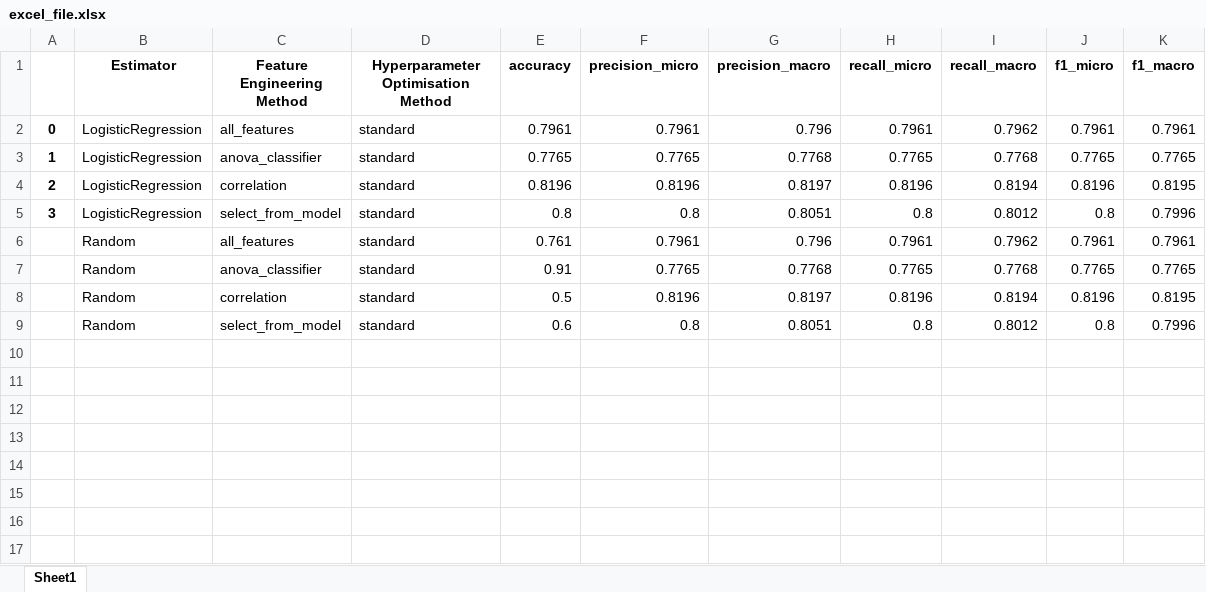
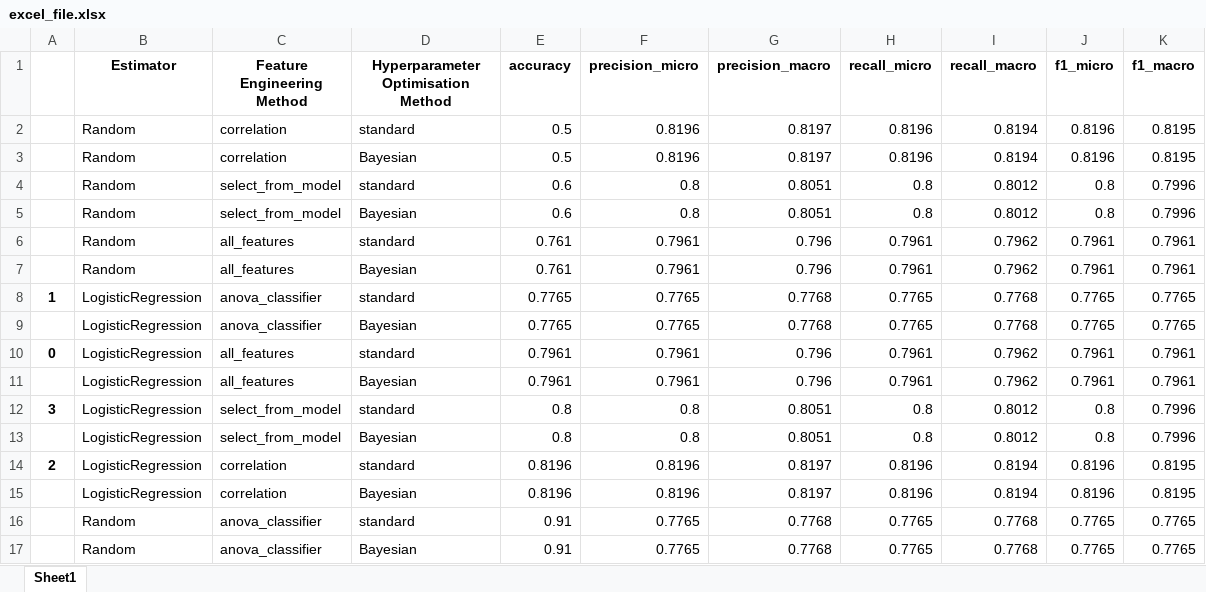
Before and after one commit to mihir2510/SuperML, an Excel workbook: auto_machine_learning/excel_file.xlsx, sheet Sheet1, drawn as a sheet; values as stored, in another font and other column widths than the file's, no borders; the diff names each change by its address in the sheet, - before the commit and + after, or states it on an @@ line.

```diff
--- a/auto_machine_learning/excel_file.xlsx (sheet Sheet1)
+++ b/auto_machine_learning/excel_file.xlsx (sheet Sheet1)
@@ row 8 moved to row 2: Random @@
+row 3:  | Random | correlation | Bayesian | 0.5 | 0.8196 | 0.8197 | 0.8196 | 0.8194 | 0.8196 | 0.8195
@@ row 9 moved to row 4: Random @@
+row 5:  | Random | select_from_model | Bayesian | 0.6 | 0.8 | 0.8051 | 0.8 | 0.8012 | 0.8 | 0.7996
+row 7:  | Random | all_features | Bayesian | 0.761 | 0.7961 | 0.796 | 0.7961 | 0.7962 | 0.7961 | 0.7961
@@ row 3 moved to row 8: 1 @@
+row 9:  | LogisticRegression | anova_classifier | Bayesian | 0.7765 | 0.7765 | 0.7768 | 0.7765 | 0.7768 | 0.7765 | 0.7765
+row 11:  | LogisticRegression | all_features | Bayesian | 0.7961 | 0.7961 | 0.796 | 0.7961 | 0.7962 | 0.7961 | 0.7961
@@ row 5 moved to row 12: 3 @@
+row 13:  | LogisticRegression | select_from_model | Bayesian | 0.8 | 0.8 | 0.8051 | 0.8 | 0.8012 | 0.8 | 0.7996
+row 15:  | LogisticRegression | correlation | Bayesian | 0.8196 | 0.8196 | 0.8197 | 0.8196 | 0.8194 | 0.8196 | 0.8195
+row 17:  | Random | anova_classifier | Bayesian | 0.91 | 0.7765 | 0.7768 | 0.7765 | 0.7768 | 0.7765 | 0.7765
```
Also changed, not shown: 6 other files.
